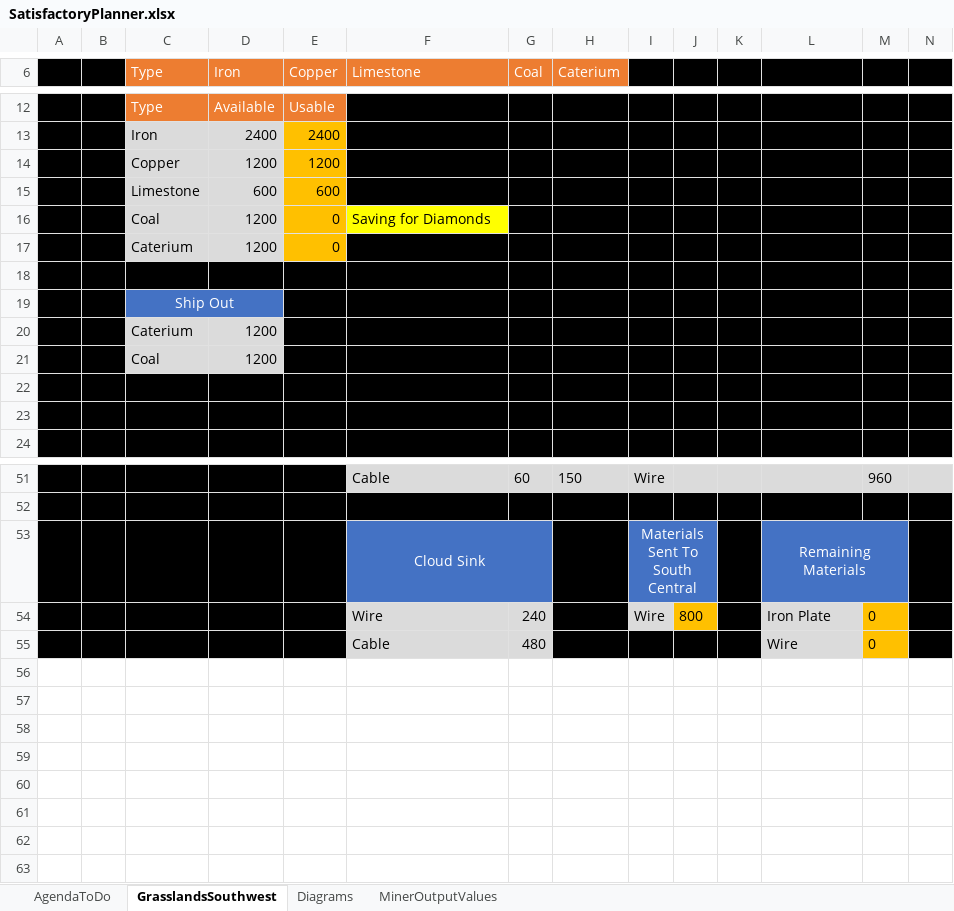
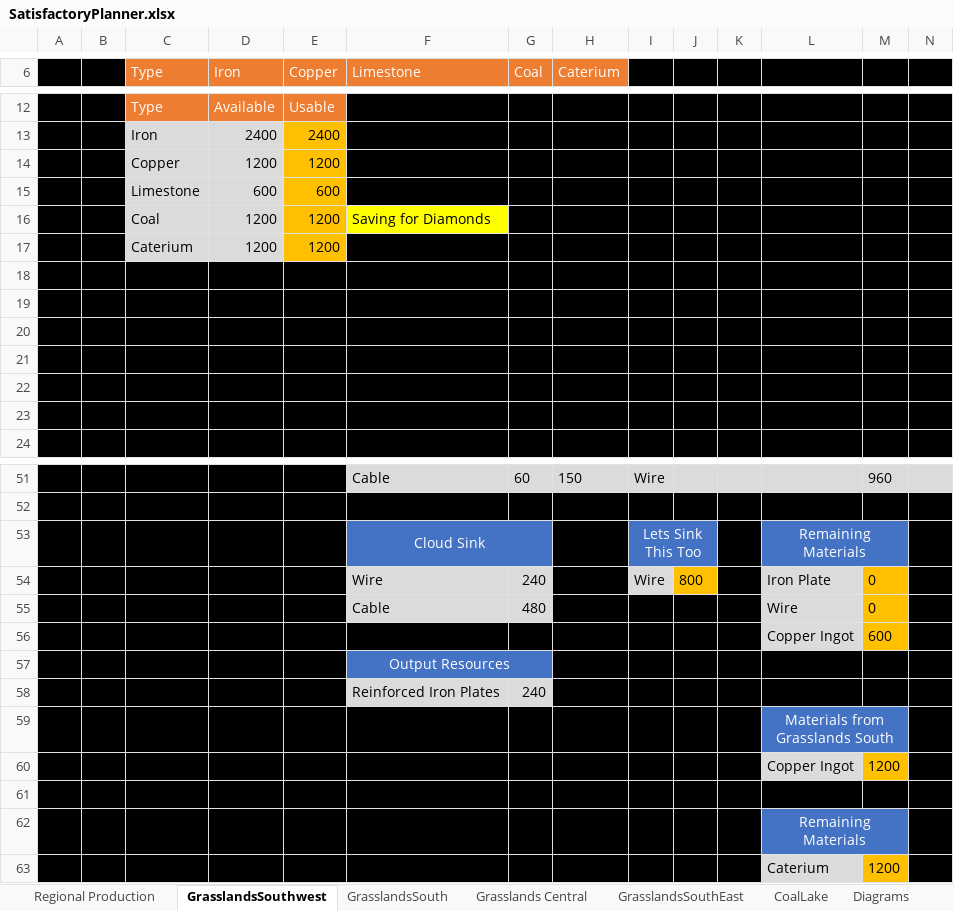
Before and after one commit to FenrirConsulting/CodeBase, an Excel workbook: Documents/SatisfactoryPlanner.xlsx, sheet GrasslandsSouthwest, drawn as a sheet; only a part is shown, gaps mark what is left out; values as stored, in another font and other column widths than the file's, no borders; removed rows and columns are numbered as before the commit, all else as after; rows hold the shown columns only; the diff names each change by its address in the sheet, - before the commit and + after, or states it on an @@ line.

```diff
--- a/Documents/SatisfactoryPlanner.xlsx (sheet GrasslandsSouthwest)
+++ b/Documents/SatisfactoryPlanner.xlsx (sheet GrasslandsSouthwest)
-sheet tab: AgendaToDo
+sheet tab: Regional Production
+sheet tab: GrasslandsSouth
+sheet tab: Grasslands Central
+sheet tab: GrasslandsSouthEast
+sheet tab: CoalLake
-E16:E17 (Copper): 0
+E16:E17 (Copper): 1200
-C19 (Type): Ship Out
+C19 (Type): (empty)
-C19:D19 fill: #4472C4
+C19:D19 fill: #000000
-C19:D19 merged
-row 20:  |  | Caterium | 1200
+row 20: (empty)
-C20:D21 fill: #DBDBDB
+C20:D21 fill: #000000
-row 21:  |  | Coal | 1200
+row 21: (empty)
-I53: Materials Sent To South Central
+I53: Lets Sink This Too
+row 56:  |  |  |  |  |  |  |  |  |  |  | Copper Ingot | 600
+row 57:  |  |  |  |  | Output Resources
+row 58:  |  |  |  |  | Reinforced Iron Plates | 240
+row 59:  |  |  |  |  |  |  |  |  |  |  | Materials from Grasslands South
+row 60:  |  |  |  |  |  |  |  |  |  |  | Copper Ingot | 1200
+row 61: (empty)
+row 62:  |  |  |  |  |  |  |  |  |  |  | Remaining Materials
+row 63:  |  |  |  |  |  |  |  |  |  |  | Caterium | 1200
```
Also changed, not shown: sheet Regional Production, 1 other file.
